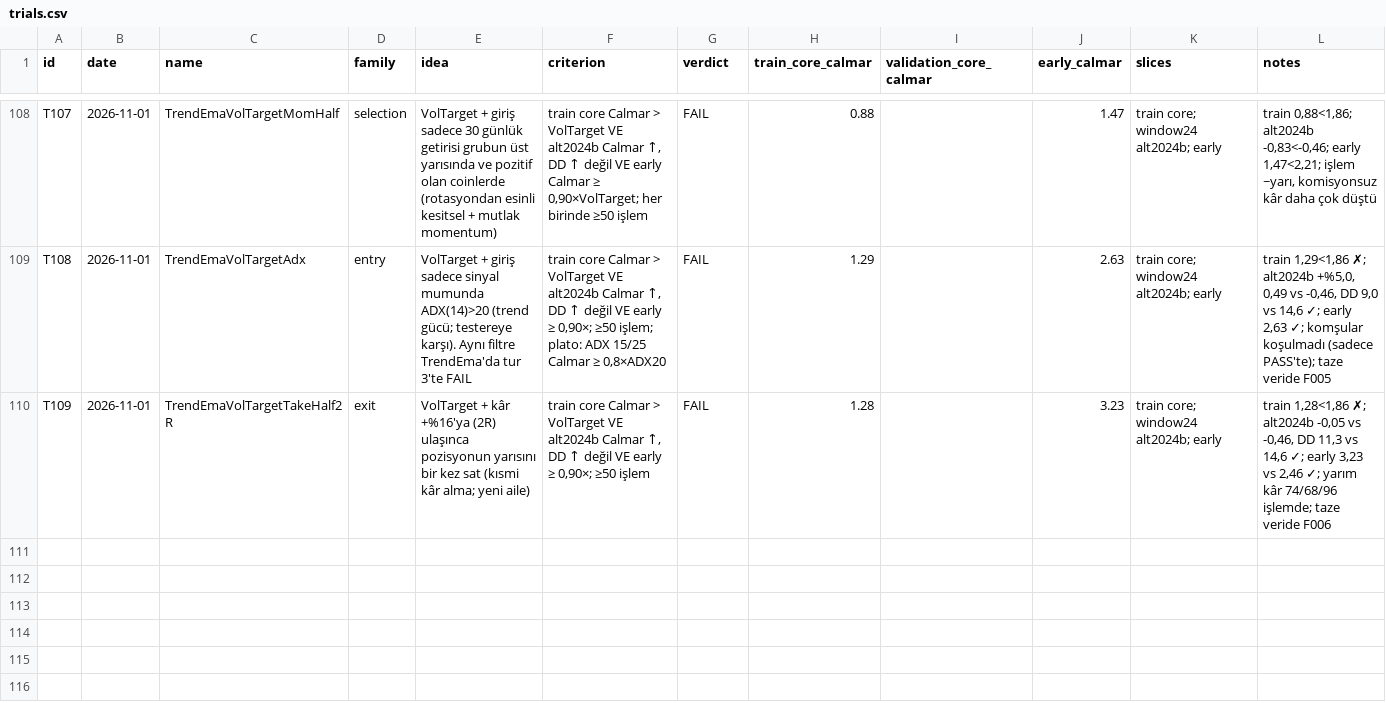
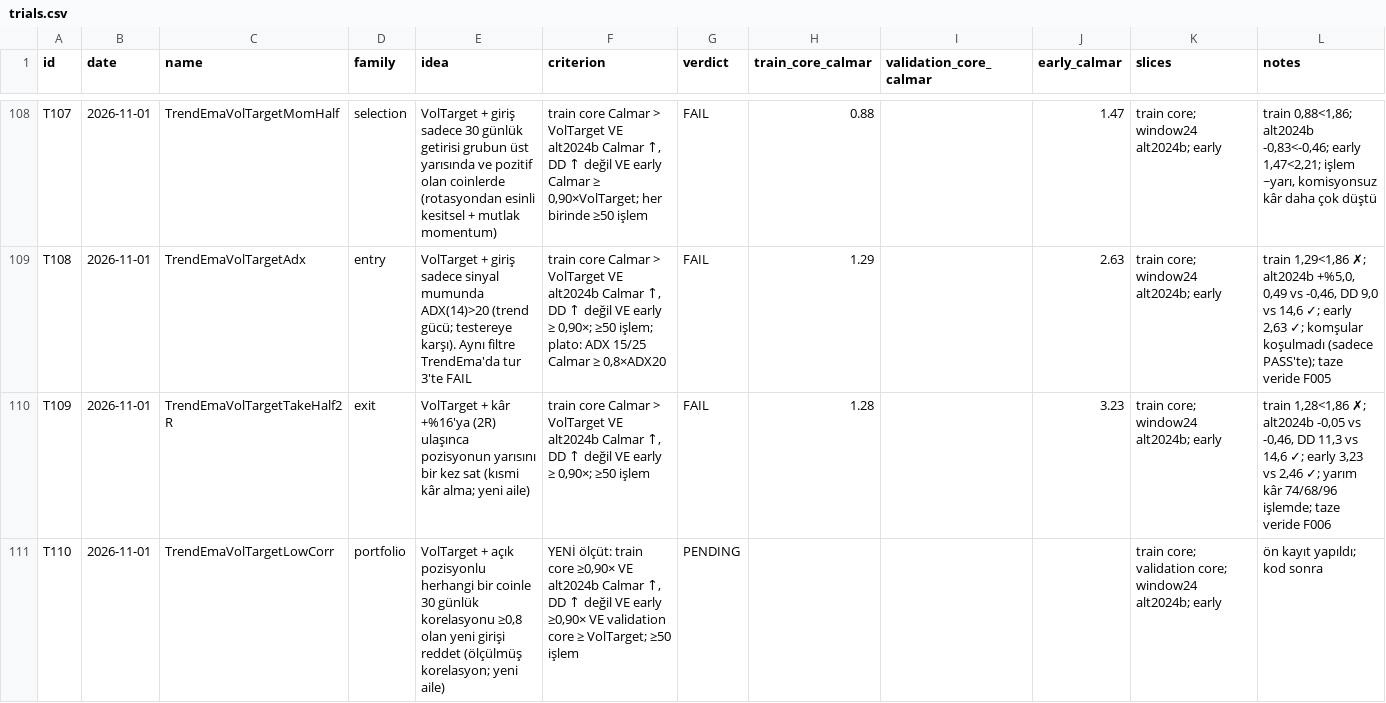
Before and after one commit to mertrumi-dev/ft-lab, a CSV file: docs/trials.csv, drawn as a sheet; only a part is shown, gaps mark what is left out.

```diff
--- a/docs/trials.csv
+++ b/docs/trials.csv
@@ -110 +110,2 @@ T108,2026-11-01,TrendEmaVolTargetAdx,entry,VolTarget + giriş sadece sinyal mumu
 T109,2026-11-01,TrendEmaVolTargetTakeHalf2R,exit,VolTarget + kâr +%16'ya (2R) ulaşınca pozisyonun yarısını bir kez sat (kısmi kâr alma; yeni aile),"train core Calmar > VolTarget VE alt2024b Calmar ↑, DD ↑ değil VE early ≥ 0,90×; ≥50 işlem",FAIL,1.28,,3.23,train core; window24 alt2024b; early,"train 1,28<1,86 ✗; alt2024b -0,05 vs -0,46, DD 11,3 vs 14,6 ✓; early 3,23 vs 2,46 ✓; yarım kâr 74/68/96 işlemde; taze veride F006"
+T110,2026-11-01,TrendEmaVolTargetLowCorr,portfolio,"VolTarget + açık pozisyonlu herhangi bir coinle 30 günlük korelasyonu ≥0,8 olan yeni girişi reddet (ölçülmüş korelasyon; yeni aile)","YENİ ölçüt: train core ≥0,90× VE alt2024b Calmar ↑, DD ↑ değil VE early ≥0,90× VE validation core ≥ VolTarget; ≥50 işlem",PENDING,,,,train core; validation core; window24 alt2024b; early,ön kayıt yapıldı; kod sonra
```
Also changed, not shown: 1 other file.
